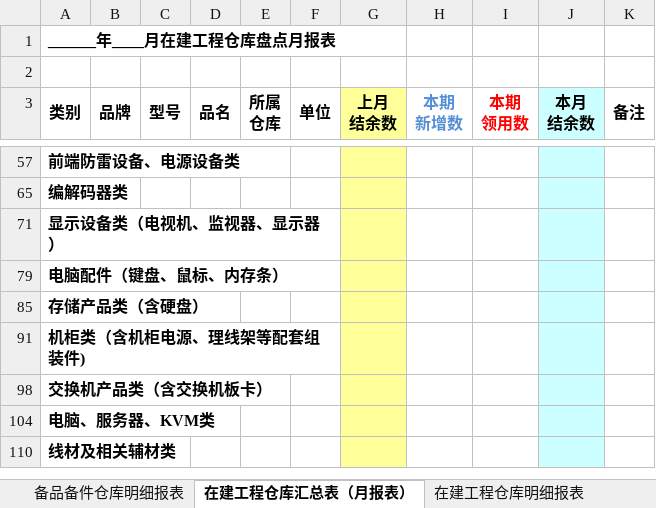
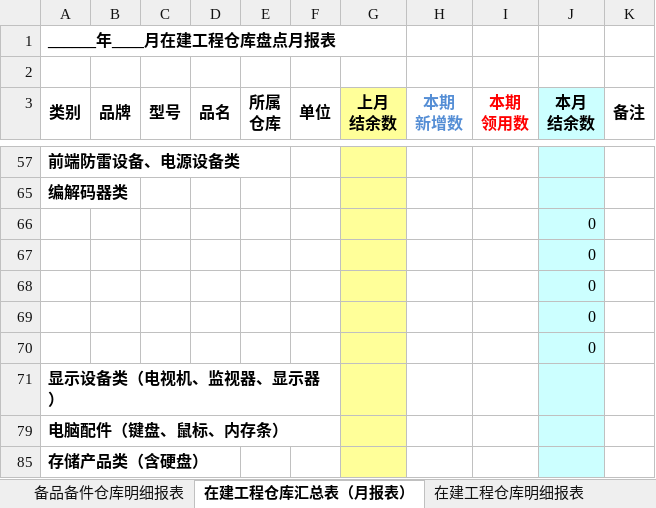
Before and after one commit to mawujun1234/leon1.0, an Excel workbook: ems/document/需求资料/仓管报表（按月）样表.xlsx, sheet 在建工程仓库汇总表（月报表）, drawn as a sheet; only a part is shown, gaps mark what is left out; the shorter side is filled out with more unchanged rows; values as stored, in another font and other column widths than the file's, no borders; the diff names each change by its address in the sheet, - before the commit and + after, or states it on an @@ line.

```diff
--- a/ems/document/需求资料/仓管报表（按月）样表.xlsx (sheet 在建工程仓库汇总表（月报表）)
+++ b/ems/document/需求资料/仓管报表（按月）样表.xlsx (sheet 在建工程仓库汇总表（月报表）)
+row 66:  |  |  |  |  |  |  |  |  | 0
+row 67:  |  |  |  |  |  |  |  |  | 0
+row 68:  |  |  |  |  |  |  |  |  | 0
+row 69:  |  |  |  |  |  |  |  |  | 0
+row 70:  |  |  |  |  |  |  |  |  | 0
```
Also changed, not shown: sheet 在建工程仓库明细报表, ems/document/新格式任务列表.xlsx, 6 other files.
